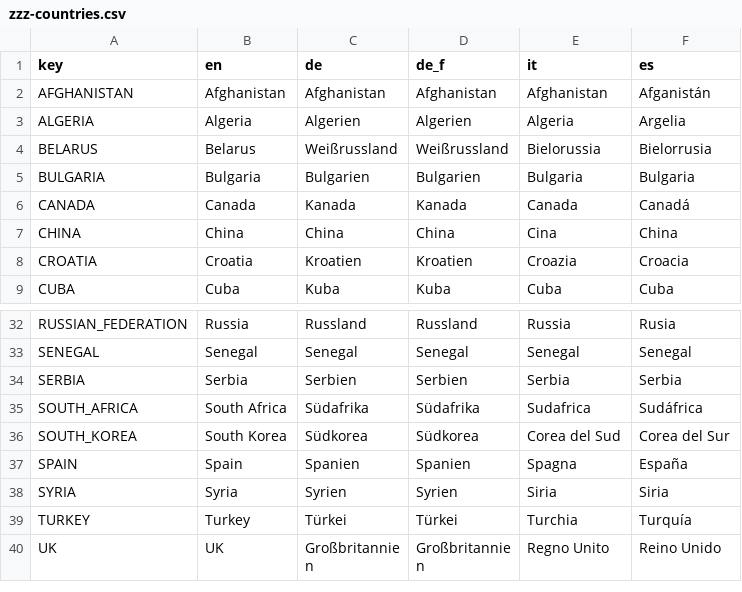
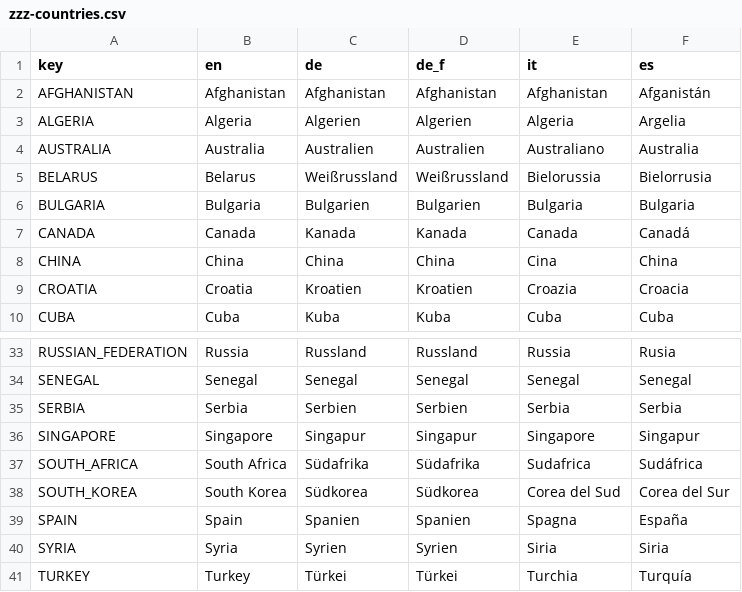
Before and after one commit to fmhoeger/psyquest, a CSV file: data_raw/dicts/zzz-countries.csv, drawn as a sheet; only a part is shown, gaps mark what is left out; the shorter side is filled out with more unchanged rows.

Commit message:
Added Australie and Singapore to country list. Allowed external list of countries for "Country of Residence" subscale of DEG:

```diff
--- a/data_raw/dicts/zzz-countries.csv
+++ b/data_raw/dicts/zzz-countries.csv
@@ -3,2 +3,3 @@
 "ALGERIA";"Algeria";"Algerien";"Algerien";"Algeria";"Argelia"
+"AUSTRALIA";"Australia";"Australien";"Australien";"Australiano";"Australia"
 "BELARUS";"Belarus";"Weißrussland";"Weißrussland";"Bielorussia";"Bielorrusia"
@@ -34,2 +35,3 @@
 "SERBIA";"Serbia";"Serbien";"Serbien";"Serbia";"Serbia"
+"SINGAPORE";"Singapore";"Singapur";"Singapur";"Singapore";"Singapur"
 "SOUTH_AFRICA";"South Africa";"Südafrika";"Südafrika";"Sudafrica";"Sudáfrica"
```
Also changed, not shown: 3 other files.
